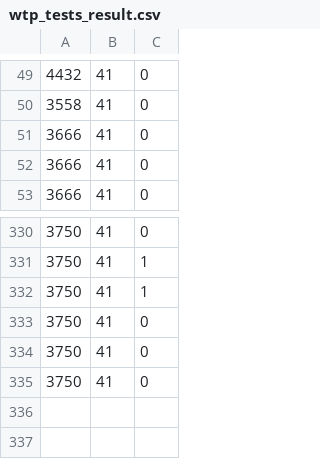
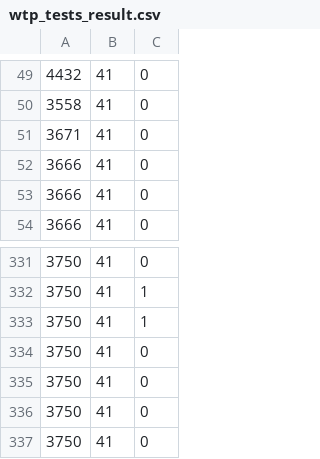
Before and after one commit to Antonio1980/ATS, a CSV file: src/repository/wtp_tests_result.csv, drawn as a sheet; only a part is shown, gaps mark what is left out; the diff names each change by its address in the sheet, - before the commit and + after, or states it on an @@ line.

```diff
--- a/src/repository/wtp_tests_result.csv
+++ b/src/repository/wtp_tests_result.csv
+row 51: 3671 | 41 | 0
+row 334: 3750 | 41 | 0
```
Also changed, not shown: 1 other file.
